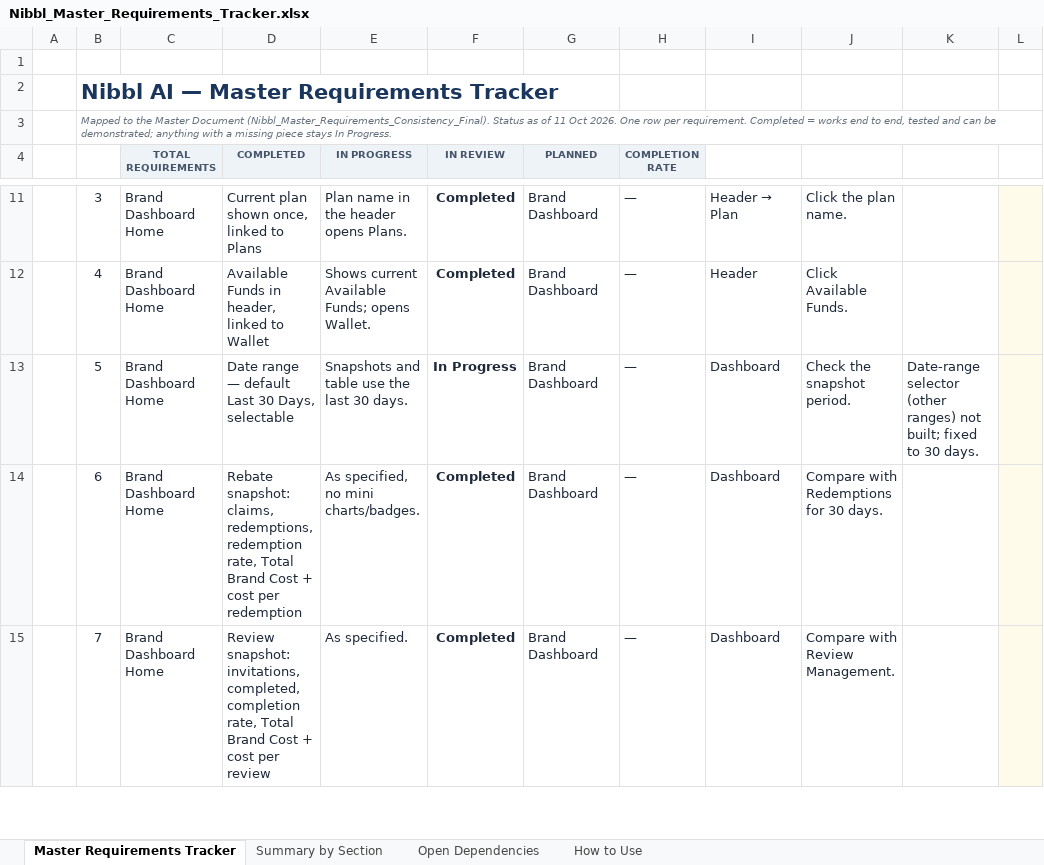
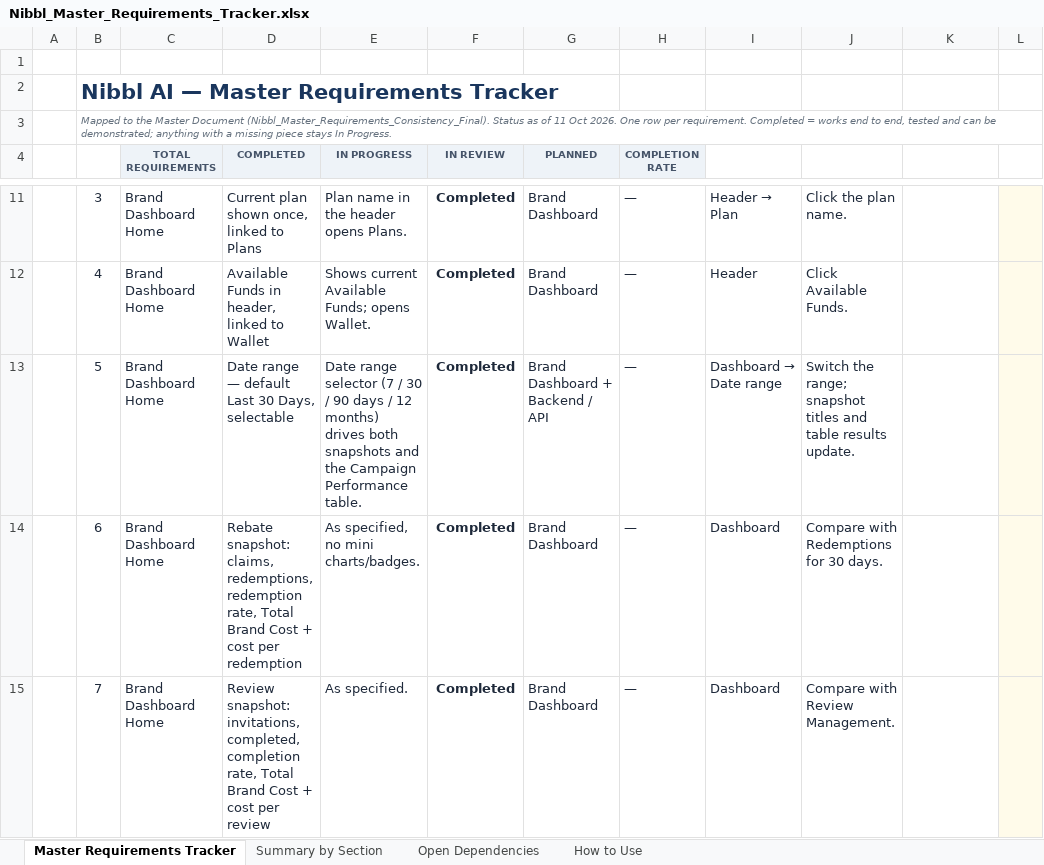
Before and after one commit to Md-Fahad-Mir/Nibbl-AI, an Excel workbook: docs/client-requirements/Nibbl_Master_Requirements_Tracker.xlsx, sheet Master Requirements Tracker, drawn as a sheet; only a part is shown, gaps mark what is left out; values as stored, in another font and other column widths than the file's, no borders; charts and pictures and conditional formats not drawn; the diff covers the shown part only; the diff names each change by its address in the sheet, - before the commit and + after, or states it on an @@ line.

Commit message:
feat: Review Management to Master, dashboard date range, campaign limit banner, redemption filters, plans comparison, brand refund requests
- Review Management: 5 KPIs (review spend, cost per review), tab counts, search,
  retailer/region filters, details panel with gating summary and masked email,
  low-rating countdown + Contact Customer, Master flag reasons, Download Reviews
- Starter plan: reviewer shown as first name + last initial, email only on 1-3 star reviews
- Dashboard date range drives snapshots and Campaign Performance; review campaign results
- Rebate Campaigns: X of Y active campaigns used banner with Upgrade
- Redemptions: search, campaign, product and date filters
- Plans: Feature Comparison table
- Wallet: Request Refund (Available Cash only); Admin Refunds page records the refund
- Tracker: 92 of 150 completed

```diff
--- a/docs/client-requirements/Nibbl_Master_Requirements_Tracker.xlsx (sheet Master Requirements Tracker)
+++ b/docs/client-requirements/Nibbl_Master_Requirements_Tracker.xlsx (sheet Master Requirements Tracker)
-E13 (IN PROGRESS): Snapshots and table use the last 30 days.
+E13 (IN PROGRESS): Date range selector (7 / 30 / 90 days / 12 months) drives both snapshots and the Campaign Performance table.
-F13 (IN REVIEW): In Progress
+F13 (IN REVIEW): Completed
-G13 (PLANNED): Brand Dashboard
+G13 (PLANNED): Brand Dashboard + Backend / API
@@ I13: Dashboard → Dashboard → Date range @@
-J13: Check the snapshot period.
+J13: Switch the range; snapshot titles and table results update.
-K13: Date-range selector (other ranges) not built; fixed to 30 days.
+K13: (empty)
```
Also changed, not shown: 1 added row, 1 removed row and 51 edited cells elsewhere in this sheet, sheet Summary by Section, 41 other files.
